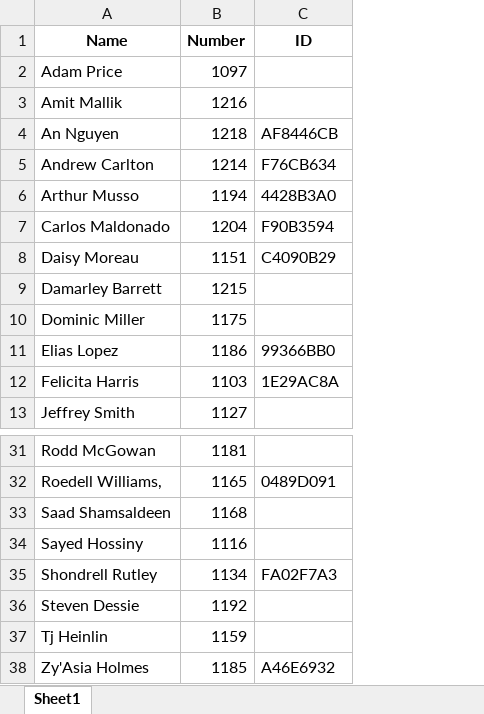
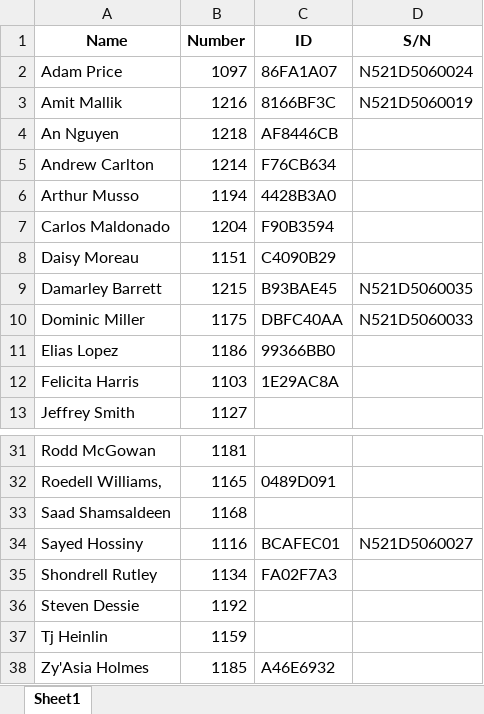
Before and after one commit to JieXiong0111/TimeData_Processing, an Excel workbook: Worker List.xlsx, sheet Sheet1, drawn as a sheet; only a part is shown, gaps mark what is left out; values as stored, in another font and other column widths than the file's, no borders; the diff names each change by its address in the sheet, - before the commit and + after, or states it on an @@ line.

Commit message:
Add files via upload

```diff
--- a/Worker List.xlsx (sheet Sheet1)
+++ b/Worker List.xlsx (sheet Sheet1)
+column D (S/N), rows 2-10: N521D5060024 | N521D5060019 |  |  |  |  |  | N521D5060035 | N521D5060033; row 34: N521D5060027
-C2 (ID): (empty)
+C2 (ID): 86FA1A07
-C3 (ID): (empty)
+C3 (ID): 8166BF3C
-C9 (ID): (empty)
+C9 (ID): B93BAE45
-C10 (ID): (empty)
+C10 (ID): DBFC40AA
-C34 (ID): (empty)
+C34 (ID): BCAFEC01
```
